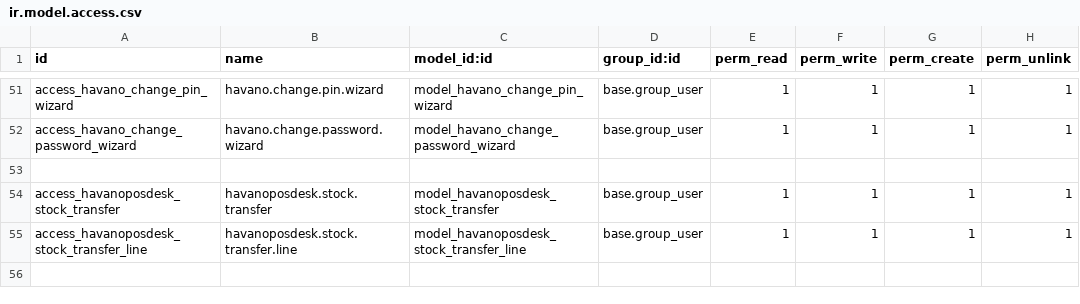
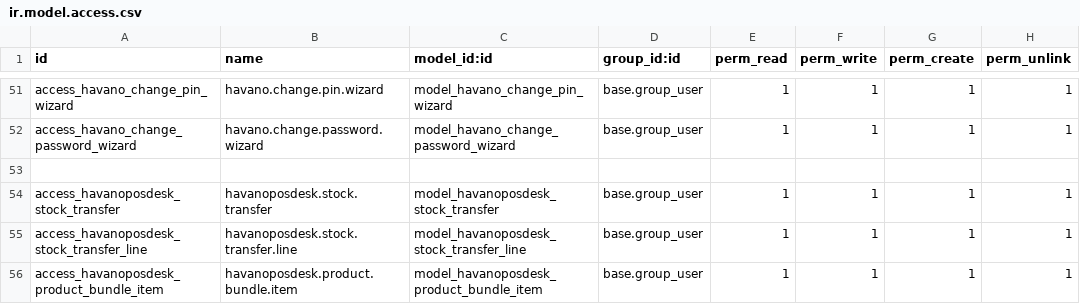
Before and after one commit to draftpos/havanoposdesk_odoo, a CSV file: security/ir.model.access.csv, drawn as a sheet; only a part is shown, gaps mark what is left out; the diff names each change by its address in the sheet, - before the commit and + after, or states it on an @@ line.

Commit message:
feat:updated product bundles

```diff
--- a/security/ir.model.access.csv
+++ b/security/ir.model.access.csv
+row 56: access_havanoposdesk_product_bundle_item | havanoposdesk.product.bundle.item | model_havanoposdesk_product_bundle_item | base.group_user | 1 | 1 | 1 | 1
```
Also changed, not shown: 6 other files.
